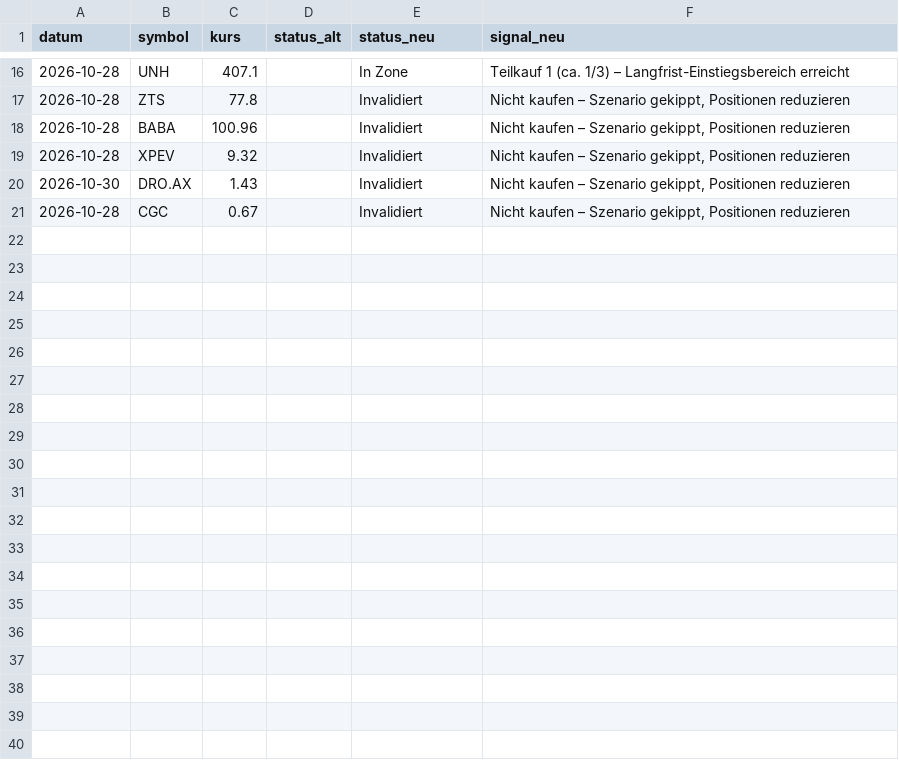
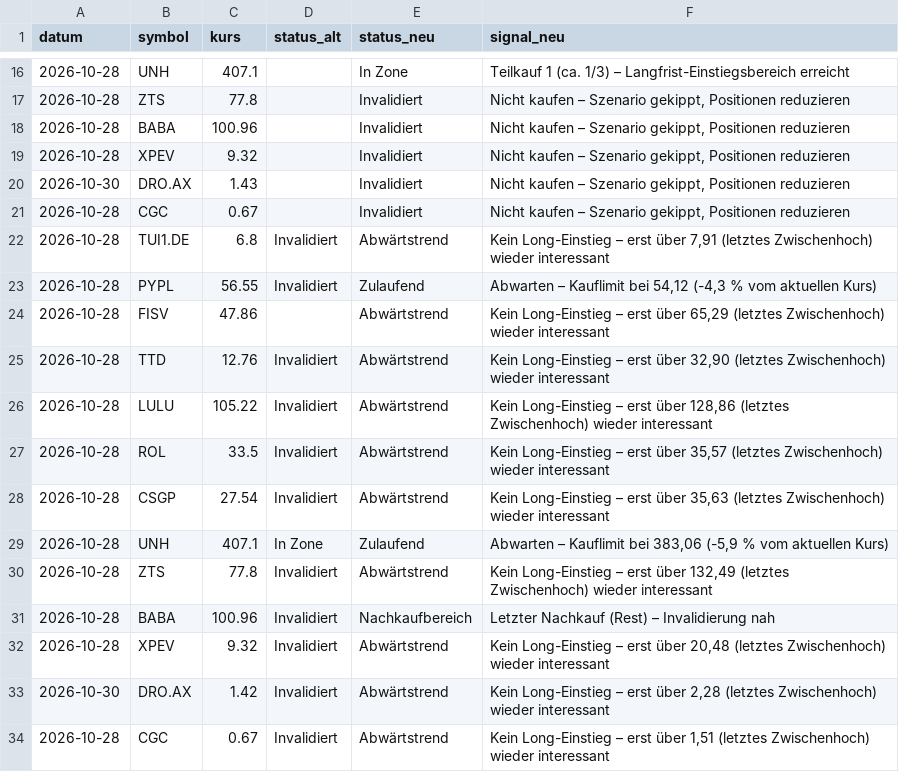
Before and after one commit to Lolo7755/elliott-dashboard, a CSV file: docs/signal_historie.csv, drawn as a sheet; only a part is shown, gaps mark what is left out; the diff names each change by its address in the sheet, - before the commit and + after, or states it on an @@ line.

```diff
--- a/docs/signal_historie.csv
+++ b/docs/signal_historie.csv
+row 22: 2026-10-28 | TUI1.DE | 6.8 | Invalidiert | Abwärtstrend | Kein Long-Einstieg – erst über 7,91 (letztes Zwischenhoch) wieder interessant
+row 23: 2026-10-28 | PYPL | 56.55 | Invalidiert | Zulaufend | Abwarten – Kauflimit bei 54,12 (-4,3 % vom aktuellen Kurs)
+row 24: 2026-10-28 | FISV | 47.86 |  | Abwärtstrend | Kein Long-Einstieg – erst über 65,29 (letztes Zwischenhoch) wieder interessant
+row 25: 2026-10-28 | TTD | 12.76 | Invalidiert | Abwärtstrend | Kein Long-Einstieg – erst über 32,90 (letztes Zwischenhoch) wieder interessant
+row 26: 2026-10-28 | LULU | 105.22 | Invalidiert | Abwärtstrend | Kein Long-Einstieg – erst über 128,86 (letztes Zwischenhoch) wieder interessant
+row 27: 2026-10-28 | ROL | 33.5 | Invalidiert | Abwärtstrend | Kein Long-Einstieg – erst über 35,57 (letztes Zwischenhoch) wieder interessant
+row 28: 2026-10-28 | CSGP | 27.54 | Invalidiert | Abwärtstrend | Kein Long-Einstieg – erst über 35,63 (letztes Zwischenhoch) wieder interessant
+row 29: 2026-10-28 | UNH | 407.1 | In Zone | Zulaufend | Abwarten – Kauflimit bei 383,06 (-5,9 % vom aktuellen Kurs)
+row 30: 2026-10-28 | ZTS | 77.8 | Invalidiert | Abwärtstrend | Kein Long-Einstieg – erst über 132,49 (letztes Zwischenhoch) wieder interessant
+row 31: 2026-10-28 | BABA | 100.96 | Invalidiert | Nachkaufbereich | Letzter Nachkauf (Rest) – Invalidierung nah
+row 32: 2026-10-28 | XPEV | 9.32 | Invalidiert | Abwärtstrend | Kein Long-Einstieg – erst über 20,48 (letztes Zwischenhoch) wieder interessant
+row 33: 2026-10-30 | DRO.AX | 1.42 | Invalidiert | Abwärtstrend | Kein Long-Einstieg – erst über 2,28 (letztes Zwischenhoch) wieder interessant
+row 34: 2026-10-28 | CGC | 0.67 | Invalidiert | Abwärtstrend | Kein Long-Einstieg – erst über 1,51 (letztes Zwischenhoch) wieder interessant
```
Also changed, not shown: 1 other file.
